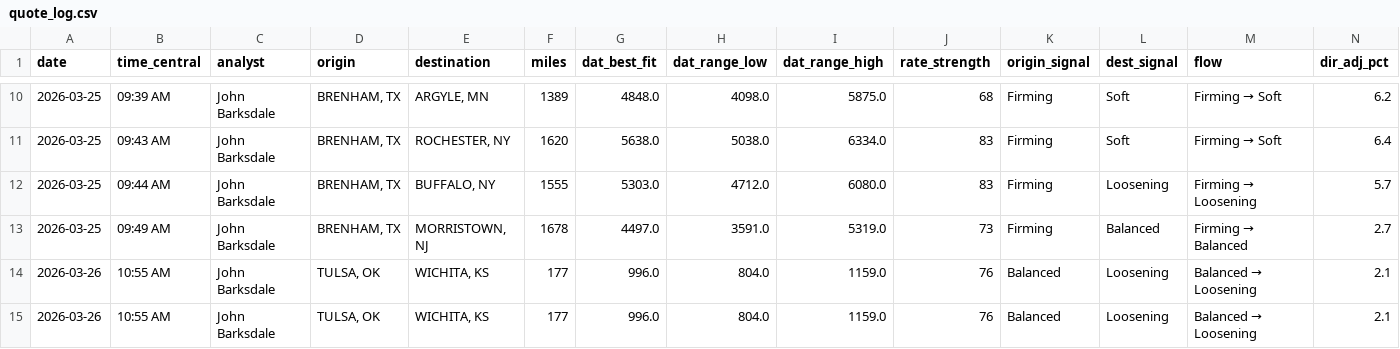
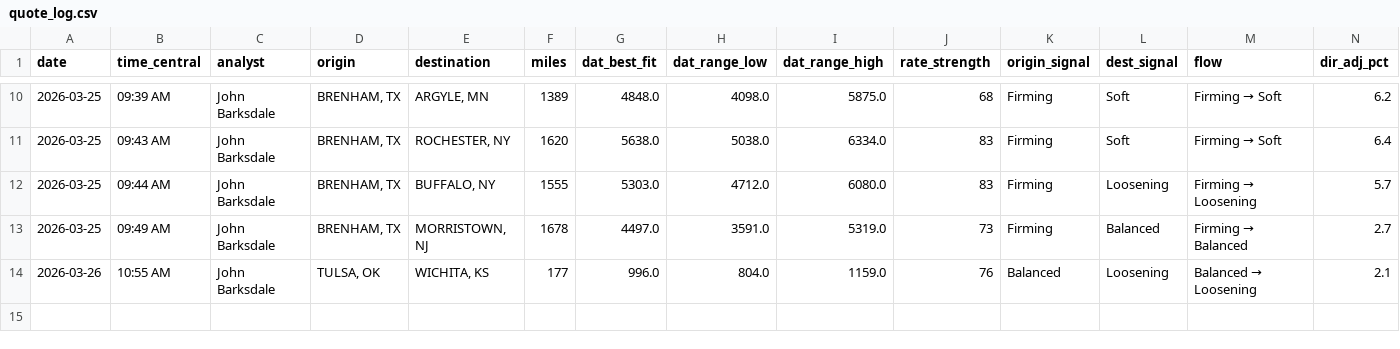
Before and after one commit to barksdalejohn-del/Flatbed-RFQ-Pricing-Engine, a CSV file: data/quote_log.csv, drawn as a sheet; only a part is shown, gaps mark what is left out; rows hold the shown columns only; the diff names each change by its address in the sheet, - before the commit and + after, or states it on an @@ line.

Commit message:
Delete quote: row 12

```diff
--- a/data/quote_log.csv
+++ b/data/quote_log.csv
-row 15: 2026-03-26 | 10:55 AM | John Barksdale | TULSA, OK | WICHITA, KS | 177 | 996.0 | 804.0 | 1159.0 | 76 | Balanced | Loosening | Balanced → Loosening | 2.1
```
